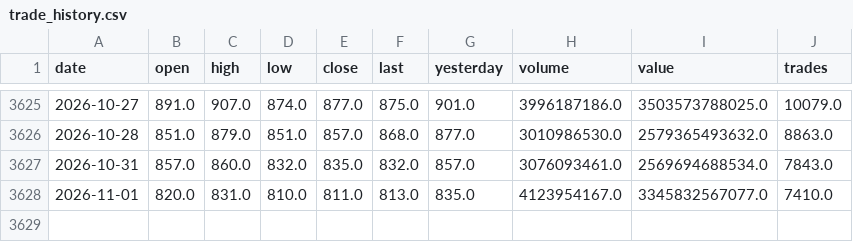
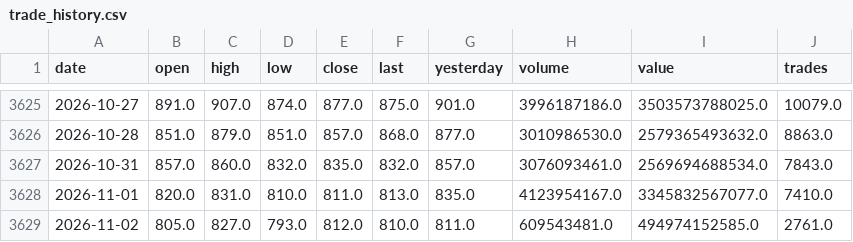
Before and after one commit to drmohammadzadeh/IRStockMarketAnalyzer, a CSV file: سهام/وتجارت/market_data/trade_history.csv, drawn as a sheet; only a part is shown, gaps mark what is left out; the diff names each change by its address in the sheet, - before the commit and + after, or states it on an @@ line.

Commit message:
feat(stock): complete multi-agent analysis and reports for stock وتجارت

```diff
--- a/سهام/وتجارت/market_data/trade_history.csv
+++ b/سهام/وتجارت/market_data/trade_history.csv
+row 3629: 2026-11-02 | 805.0 | 827.0 | 793.0 | 812.0 | 810.0 | 811.0 | 609543481.0 | 494974152585.0 | 2761.0
```
Also changed, not shown: 25 other files.
